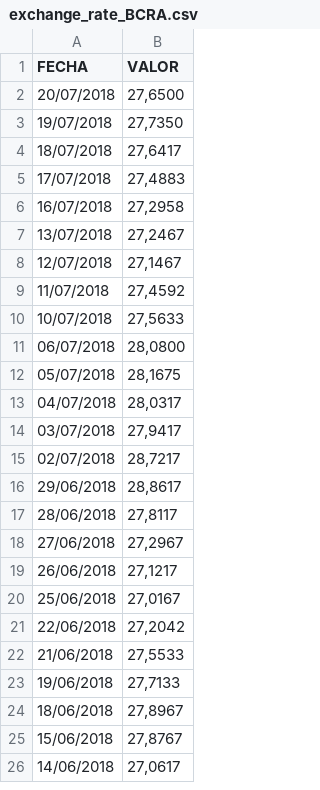
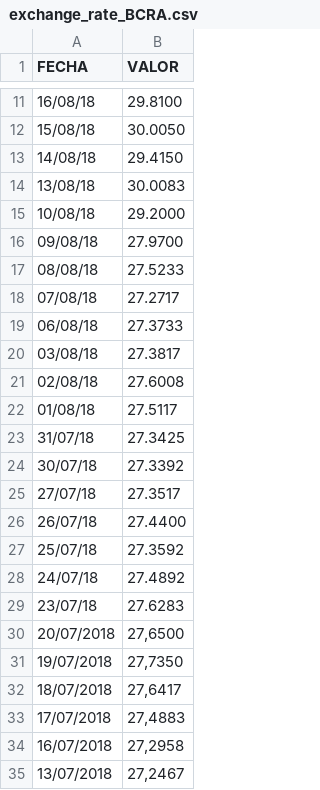
Before and after one commit to matuteiglesias/devaluacion_vs_inflacion, a CSV file: exchange_rate_BCRA.csv, drawn as a sheet; only a part is shown, gaps mark what is left out; the shorter side is filled out with more unchanged rows; the diff covers the shown part only; the diff names each change by its address in the sheet, - before the commit and + after, or states it on an @@ line.

Commit message:
Added user created data

```diff
--- a/exchange_rate_BCRA.csv
+++ b/exchange_rate_BCRA.csv
+row 11: 16/08/18 | 29.8100
+row 12: 15/08/18 | 30.0050
+row 13: 14/08/18 | 29.4150
+row 14: 13/08/18 | 30.0083
+row 15: 10/08/18 | 29.2000
+row 16: 09/08/18 | 27.9700
+row 17: 08/08/18 | 27.5233
+row 18: 07/08/18 | 27.2717
+row 19: 06/08/18 | 27.3733
+row 20: 03/08/18 | 27.3817
+row 21: 02/08/18 | 27.6008
+row 22: 01/08/18 | 27.5117
+row 23: 31/07/18 | 27.3425
+row 24: 30/07/18 | 27.3392
+row 25: 27/07/18 | 27.3517
+row 26: 26/07/18 | 27.4400
+row 27: 25/07/18 | 27.3592
+row 28: 24/07/18 | 27.4892
+row 29: 23/07/18 | 27.6283
```
Also changed, not shown: 9 added rows elsewhere in this file, 12 other files.
